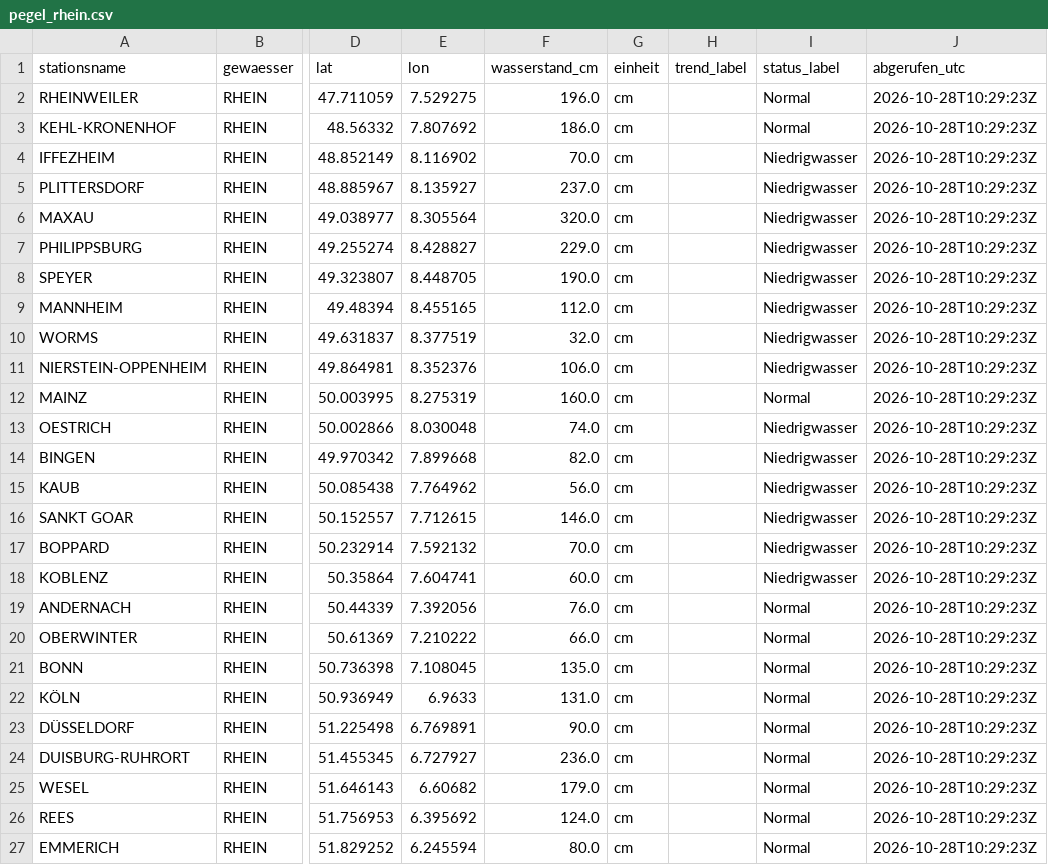
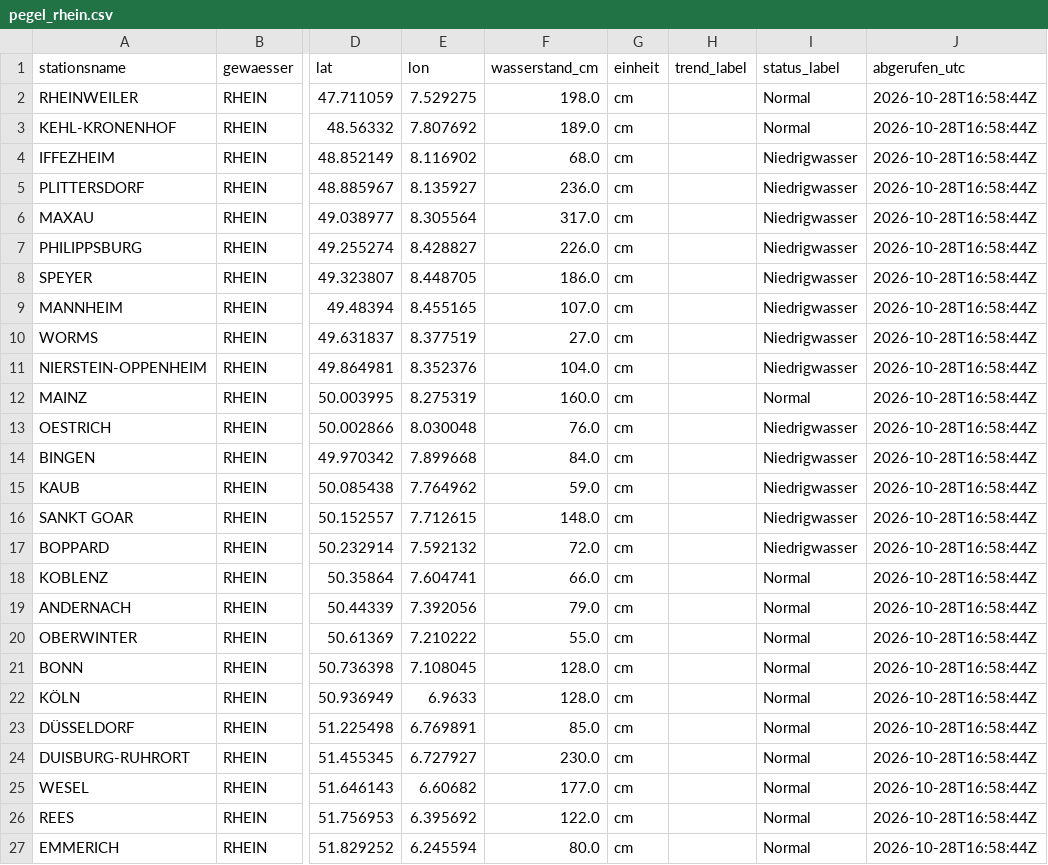
Before and after one commit to paulfbowles/pegelstaende, a CSV file: data/pegel_rhein.csv, drawn as a sheet; only a part is shown, gaps mark what is left out; the diff names each change by its address in the sheet, - before the commit and + after, or states it on an @@ line.

```diff
--- a/data/pegel_rhein.csv
+++ b/data/pegel_rhein.csv
-F2 (wasserstand_cm): 196.0
+F2 (wasserstand_cm): 198.0
-J2:J27 (abgerufen_utc): 2026-10-28T10:29:23Z
+J2:J27 (abgerufen_utc): 2026-10-28T16:58:44Z
-F3 (wasserstand_cm): 186.0
+F3 (wasserstand_cm): 189.0
-F4 (wasserstand_cm): 70.0
+F4 (wasserstand_cm): 68.0
-F5 (wasserstand_cm): 237.0
+F5 (wasserstand_cm): 236.0
-F6 (wasserstand_cm): 320.0
+F6 (wasserstand_cm): 317.0
-F7 (wasserstand_cm): 229.0
+F7 (wasserstand_cm): 226.0
-F8 (wasserstand_cm): 190.0
+F8 (wasserstand_cm): 186.0
-F9 (wasserstand_cm): 112.0
+F9 (wasserstand_cm): 107.0
-F10 (wasserstand_cm): 32.0
+F10 (wasserstand_cm): 27.0
-F11 (wasserstand_cm): 106.0
+F11 (wasserstand_cm): 104.0
-F13 (wasserstand_cm): 74.0
+F13 (wasserstand_cm): 76.0
-F14 (wasserstand_cm): 82.0
+F14 (wasserstand_cm): 84.0
-F15 (wasserstand_cm): 56.0
+F15 (wasserstand_cm): 59.0
-F16 (wasserstand_cm): 146.0
+F16 (wasserstand_cm): 148.0
-F17 (wasserstand_cm): 70.0
+F17 (wasserstand_cm): 72.0
-F18 (wasserstand_cm): 60.0
+F18 (wasserstand_cm): 66.0
-I18 (status_label): Niedrigwasser
+I18 (status_label): Normal
-F19 (wasserstand_cm): 76.0
+F19 (wasserstand_cm): 79.0
-F20 (wasserstand_cm): 66.0
+F20 (wasserstand_cm): 55.0
-F21 (wasserstand_cm): 135.0
+F21 (wasserstand_cm): 128.0
-F22 (wasserstand_cm): 131.0
+F22 (wasserstand_cm): 128.0
-F23 (wasserstand_cm): 90.0
+F23 (wasserstand_cm): 85.0
-F24 (wasserstand_cm): 236.0
+F24 (wasserstand_cm): 230.0
-F25 (wasserstand_cm): 179.0
+F25 (wasserstand_cm): 177.0
-F26 (wasserstand_cm): 124.0
+F26 (wasserstand_cm): 122.0
```
